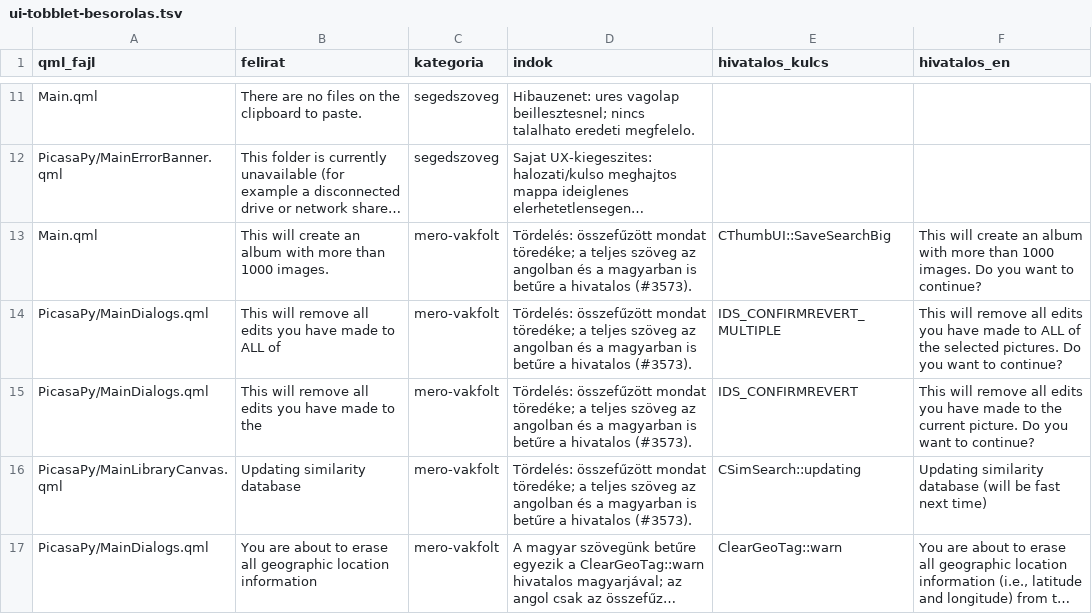
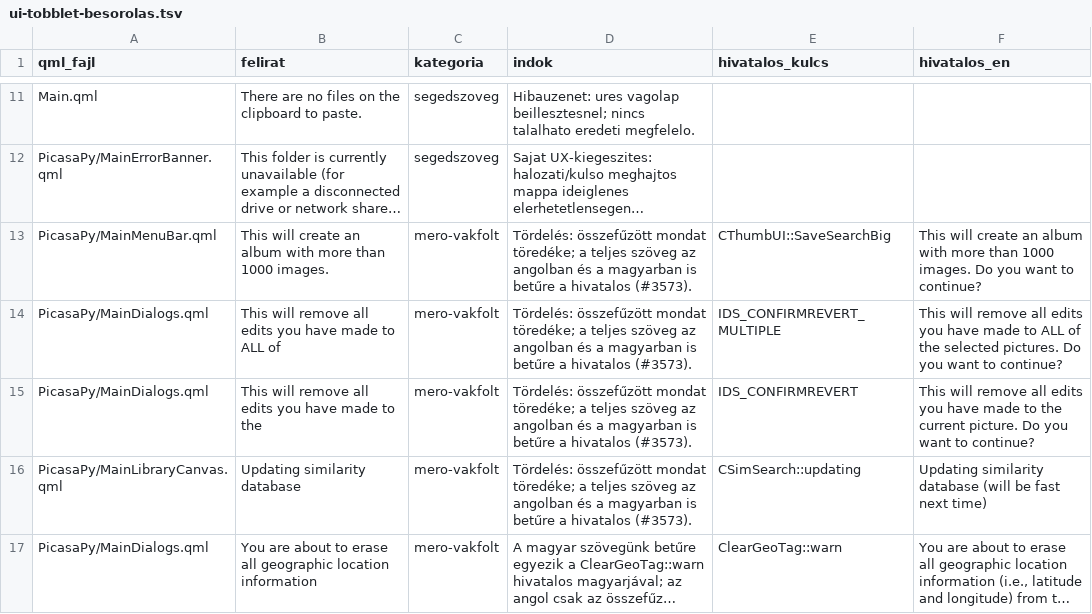
Before and after one commit to sanchomuzax/PicasaPy, a TSV file: docs/specs/ui-tobblet-besorolas.tsv, drawn as a sheet; only a part is shown, gaps mark what is left out; long unchanged cells end in …; the diff names each change by its address in the sheet, - before the commit and + after, or states it on an @@ line.

```diff
--- a/docs/specs/ui-tobblet-besorolas.tsv
+++ b/docs/specs/ui-tobblet-besorolas.tsv
-A13 (qml_fajl): Main.qml
+A13 (qml_fajl): PicasaPy/MainMenuBar.qml
```
Also changed, not shown: 57 other files.
